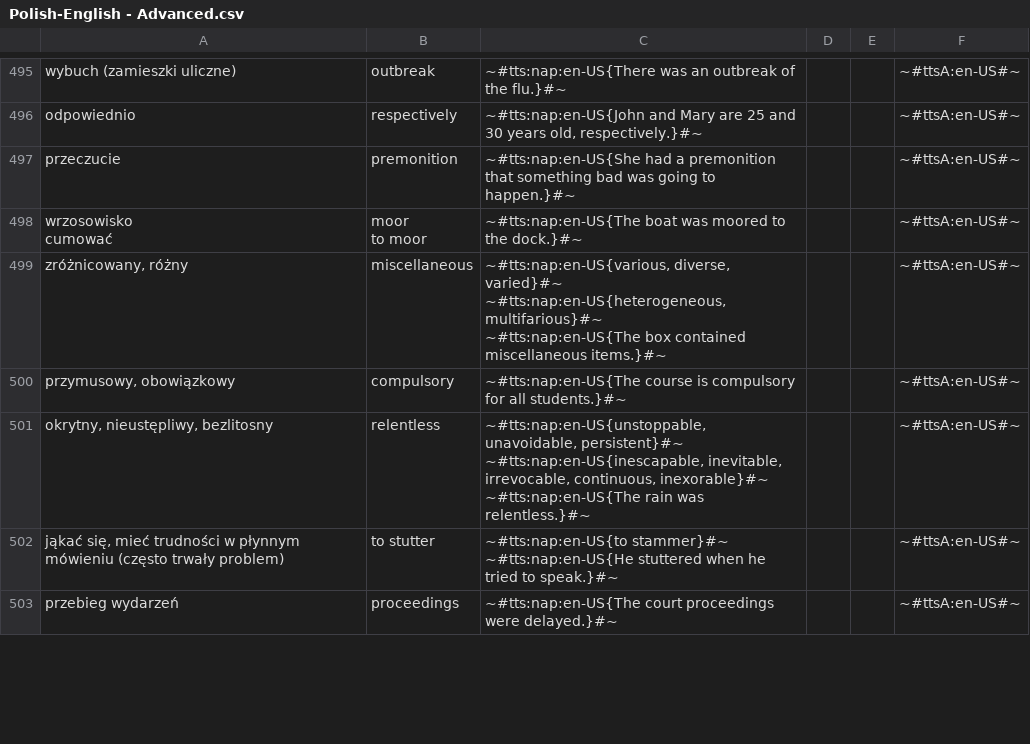
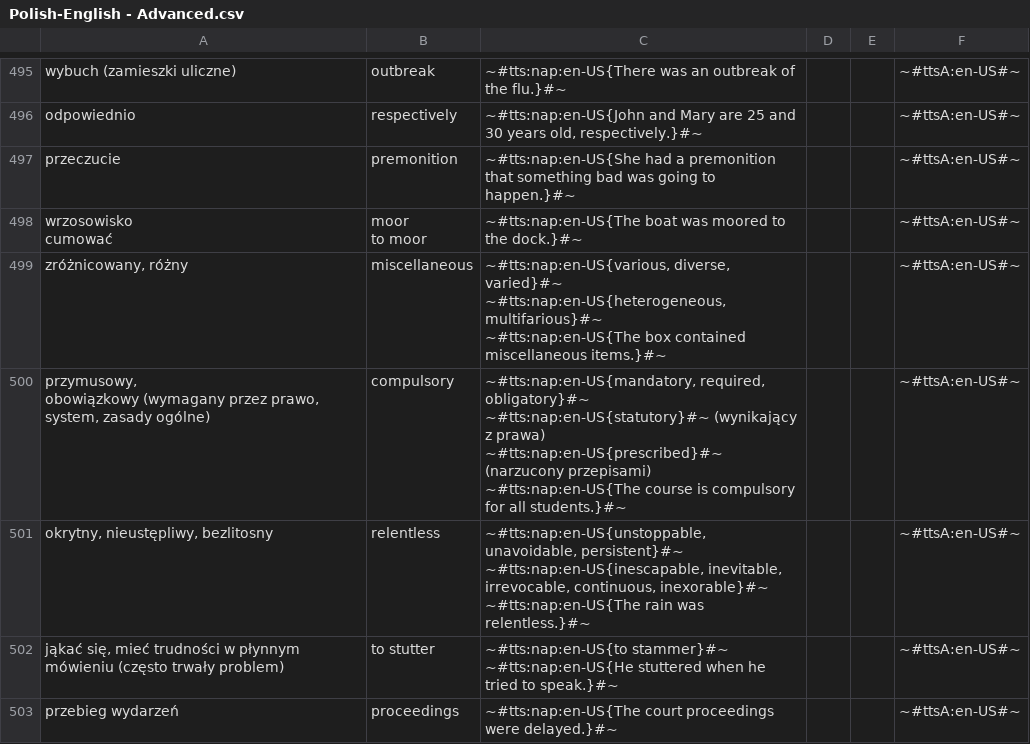
Before and after one commit to AntLightCode/spreadsheetmemo-library, a CSV file: Vocabulary & Language Practice/Polish-English - Advanced.csv, drawn as a sheet; only a part is shown, gaps mark what is left out; the diff covers the shown part only.

Commit message:
C: compulsory, to exacerbate, perseverance, mandatory, to concede, latent, imposing, glorious

```diff
--- a/Vocabulary & Language Practice/Polish-English - Advanced.csv
+++ b/Vocabulary & Language Practice/Polish-English - Advanced.csv
@@ -912,3 +912,8 @@ to moor",~#tts:nap:en-US{The boat was moored to the dock.}#~,,,~#ttsA:en-US#~
 ~#tts:nap:en-US{The box contained miscellaneous items.}#~",,,~#ttsA:en-US#~
-"przymusowy, obowiązkowy",compulsory,~#tts:nap:en-US{The course is compulsory for all students.}#~,,,~#ttsA:en-US#~
+"przymusowy,
+obowiązkowy (wymagany przez prawo, system, zasady ogólne)",compulsory,"~#tts:nap:en-US{mandatory, required, obligatory}#~
+~#tts:nap:en-US{statutory}#~ (wynikający z prawa)
+~#tts:nap:en-US{prescribed}#~ (narzucony przepisami)
+
+~#tts:nap:en-US{The course is compulsory for all students.}#~",,,~#ttsA:en-US#~
 "okrytny, nieustępliwy, bezlitosny",relentless,"~#tts:nap:en-US{unstoppable, unavoidable, persistent}#~
```
Also changed, not shown: 11 edited cells elsewhere in this file.
